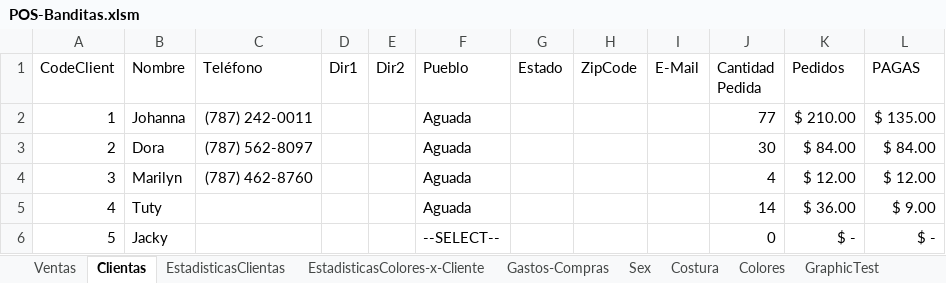
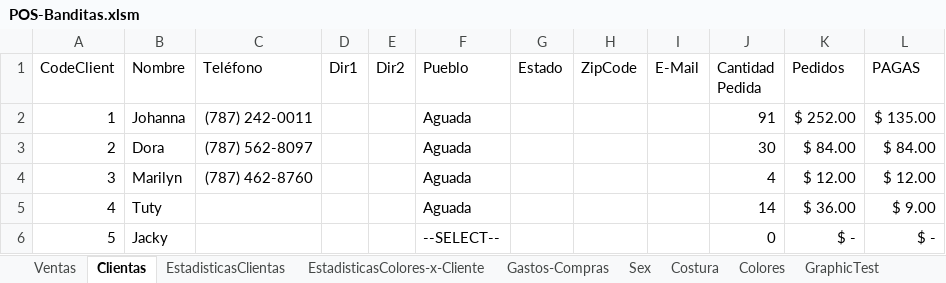
Before and after one commit to gfrolon/POS-EarSavers, an Excel workbook: POS-Banditas.xlsm, sheet Clientas, drawn as a sheet; only a part is shown; values as stored, in another font and other column widths than the file's, no borders; table styles not drawn; the diff names each change by its address in the sheet, - before the commit and + after, or states it on an @@ line.

```diff
--- a/POS-Banditas.xlsm (sheet Clientas)
+++ b/POS-Banditas.xlsm (sheet Clientas)
-J2 (Cantidad Pedida): 77
+J2 (Cantidad Pedida): 91
-K2 (Pedidos): $ 210.00
+K2 (Pedidos): $ 252.00
```
Also changed, not shown: sheet Ventas, sheet Gastos-Compras, sheet EstadisticasColores-x-Cliente, sheet GraphicTest, sheet EstadisticasClientas, formulas that keep their value, charts or pictures.
